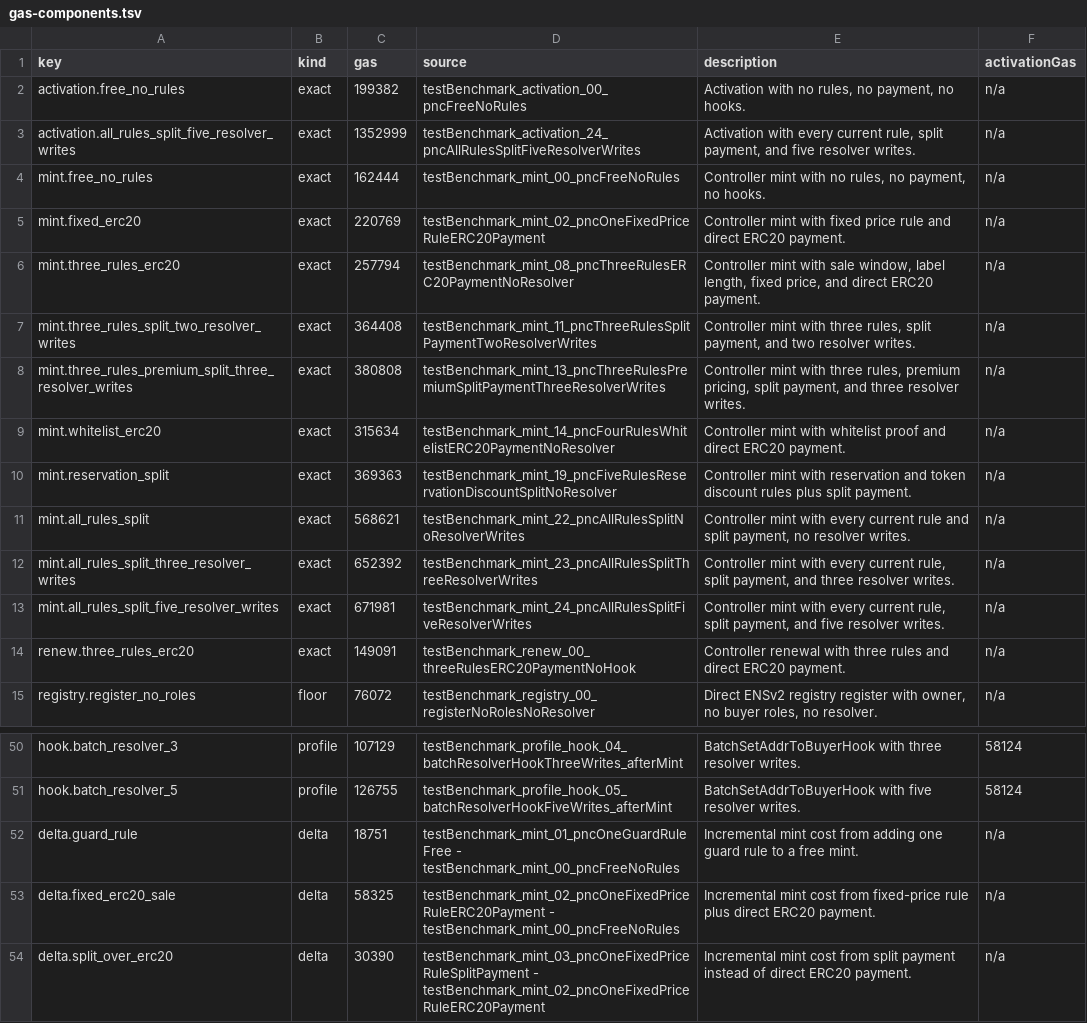
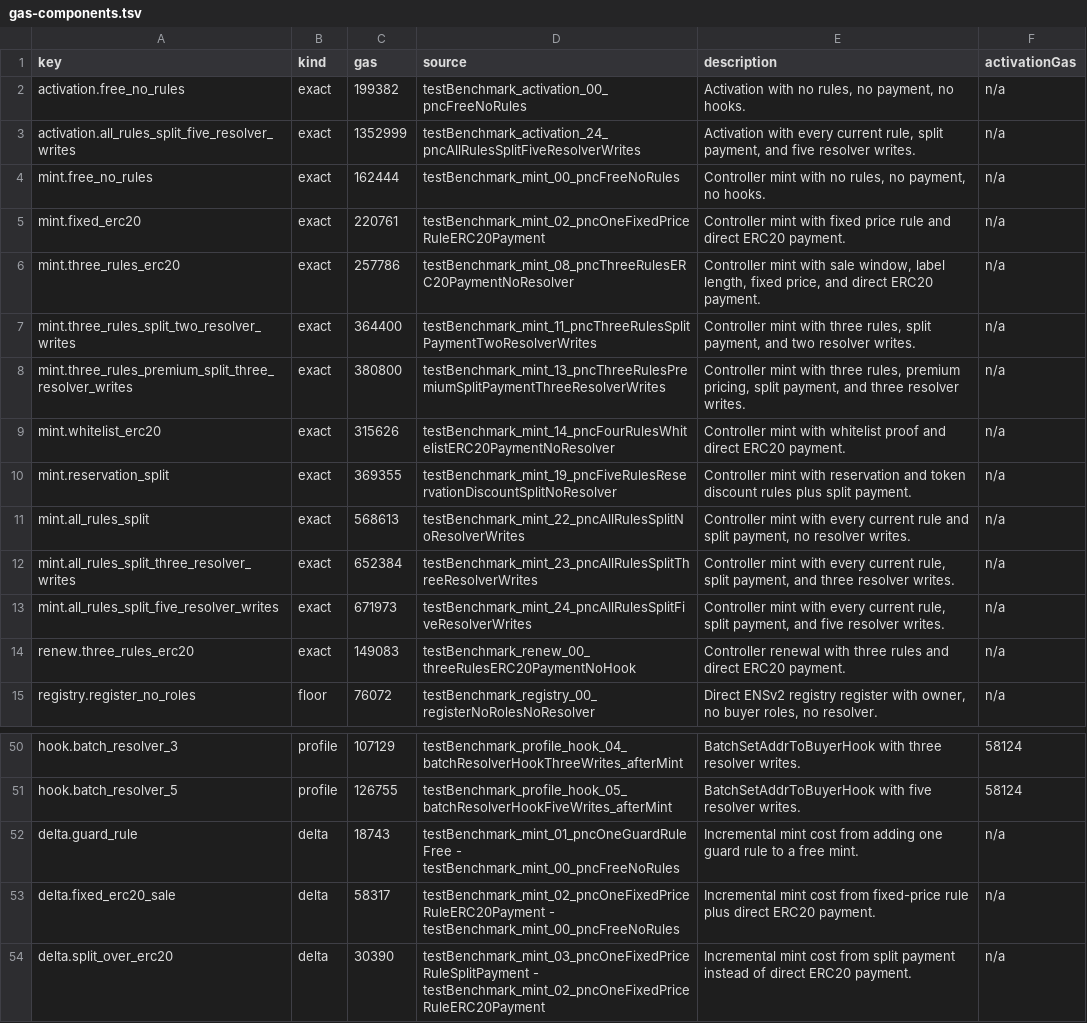
Before and after one commit to envoy1084/namespace-contracts-v2, a TSV file: benchmarks/gas-components.tsv, drawn as a sheet; only a part is shown, gaps mark what is left out.

```diff
--- a/benchmarks/gas-components.tsv
+++ b/benchmarks/gas-components.tsv
@@ -4,12 +4,12 @@ activation.all_rules_split_five_resolver_writes	exact	1352999	testBenchmark_acti
 mint.free_no_rules	exact	162444	testBenchmark_mint_00_pncFreeNoRules	Controller mint with no rules, no payment, no hooks.	n/a
-mint.fixed_erc20	exact	220769	testBenchmark_mint_02_pncOneFixedPriceRuleERC20Payment	Controller mint with fixed price rule and direct ERC20 payment.	n/a
-mint.three_rules_erc20	exact	257794	testBenchmark_mint_08_pncThreeRulesERC20PaymentNoResolver	Controller mint with sale window, label length, fixed price, and direct ERC20 payment.	n/a
-mint.three_rules_split_two_resolver_writes	exact	364408	testBenchmark_mint_11_pncThreeRulesSplitPaymentTwoResolverWrites	Controller mint with three rules, split payment, and two resolver writes.	n/a
-mint.three_rules_premium_split_three_resolver_writes	exact	380808	testBenchmark_mint_13_pncThreeRulesPremiumSplitPaymentThreeResolverWrites	Controller mint with three rules, premium pricing, split payment, and three resolver writes.	n/a
-mint.whitelist_erc20	exact	315634	testBenchmark_mint_14_pncFourRulesWhitelistERC20PaymentNoResolver	Controller mint with whitelist proof and direct ERC20 payment.	n/a
-mint.reservation_split	exact	369363	testBenchmark_mint_19_pncFiveRulesReservationDiscountSplitNoResolver	Controller mint with reservation and token discount rules plus split payment.	n/a
-mint.all_rules_split	exact	568621	testBenchmark_mint_22_pncAllRulesSplitNoResolverWrites	Controller mint with every current rule and split payment, no resolver writes.	n/a
-mint.all_rules_split_three_resolver_writes	exact	652392	testBenchmark_mint_23_pncAllRulesSplitThreeResolverWrites	Controller mint with every current rule, split payment, and three resolver writes.	n/a
-mint.all_rules_split_five_resolver_writes	exact	671981	testBenchmark_mint_24_pncAllRulesSplitFiveResolverWrites	Controller mint with every current rule, split payment, and five resolver writes.	n/a
-renew.three_rules_erc20	exact	149091	testBenchmark_renew_00_threeRulesERC20PaymentNoHook	Controller renewal with three rules and direct ERC20 payment.	n/a
+mint.fixed_erc20	exact	220761	testBenchmark_mint_02_pncOneFixedPriceRuleERC20Payment	Controller mint with fixed price rule and direct ERC20 payment.	n/a
+mint.three_rules_erc20	exact	257786	testBenchmark_mint_08_pncThreeRulesERC20PaymentNoResolver	Controller mint with sale window, label length, fixed price, and direct ERC20 payment.	n/a
+mint.three_rules_split_two_resolver_writes	exact	364400	testBenchmark_mint_11_pncThreeRulesSplitPaymentTwoResolverWrites	Controller mint with three rules, split payment, and two resolver writes.	n/a
+mint.three_rules_premium_split_three_resolver_writes	exact	380800	testBenchmark_mint_13_pncThreeRulesPremiumSplitPaymentThreeResolverWrites	Controller mint with three rules, premium pricing, split payment, and three resolver writes.	n/a
+mint.whitelist_erc20	exact	315626	testBenchmark_mint_14_pncFourRulesWhitelistERC20PaymentNoResolver	Controller mint with whitelist proof and direct ERC20 payment.	n/a
+mint.reservation_split	exact	369355	testBenchmark_mint_19_pncFiveRulesReservationDiscountSplitNoResolver	Controller mint with reservation and token discount rules plus split payment.	n/a
+mint.all_rules_split	exact	568613	testBenchmark_mint_22_pncAllRulesSplitNoResolverWrites	Controller mint with every current rule and split payment, no resolver writes.	n/a
+mint.all_rules_split_three_resolver_writes	exact	652384	testBenchmark_mint_23_pncAllRulesSplitThreeResolverWrites	Controller mint with every current rule, split payment, and three resolver writes.	n/a
+mint.all_rules_split_five_resolver_writes	exact	671973	testBenchmark_mint_24_pncAllRulesSplitFiveResolverWrites	Controller mint with every current rule, split payment, and five resolver writes.	n/a
+renew.three_rules_erc20	exact	149083	testBenchmark_renew_00_threeRulesERC20PaymentNoHook	Controller renewal with three rules and direct ERC20 payment.	n/a
 registry.register_no_roles	floor	76072	testBenchmark_registry_00_registerNoRolesNoResolver	Direct ENSv2 registry register with owner, no buyer roles, no resolver.	n/a
@@ -51,4 +51,4 @@ hook.batch_resolver_3	profile	107129	testBenchmark_profile_hook_04_batchResolver
 hook.batch_resolver_5	profile	126755	testBenchmark_profile_hook_05_batchResolverHookFiveWrites_afterMint	BatchSetAddrToBuyerHook with five resolver writes.	58124
-delta.guard_rule	delta	18751	testBenchmark_mint_01_pncOneGuardRuleFree - testBenchmark_mint_00_pncFreeNoRules	Incremental mint cost from adding one guard rule to a free mint.	n/a
-delta.fixed_erc20_sale	delta	58325	testBenchmark_mint_02_pncOneFixedPriceRuleERC20Payment - testBenchmark_mint_00_pncFreeNoRules	Incremental mint cost from fixed-price rule plus direct ERC20 payment.	n/a
+delta.guard_rule	delta	18743	testBenchmark_mint_01_pncOneGuardRuleFree - testBenchmark_mint_00_pncFreeNoRules	Incremental mint cost from adding one guard rule to a free mint.	n/a
+delta.fixed_erc20_sale	delta	58317	testBenchmark_mint_02_pncOneFixedPriceRuleERC20Payment - testBenchmark_mint_00_pncFreeNoRules	Incremental mint cost from fixed-price rule plus direct ERC20 payment.	n/a
 delta.split_over_erc20	delta	30390	testBenchmark_mint_03_pncOneFixedPriceRuleSplitPayment - testBenchmark_mint_02_pncOneFixedPriceRuleERC20Payment	Incremental mint cost from split payment instead of direct ERC20 payment.	n/a
```
Also changed, not shown: 4 other files.
